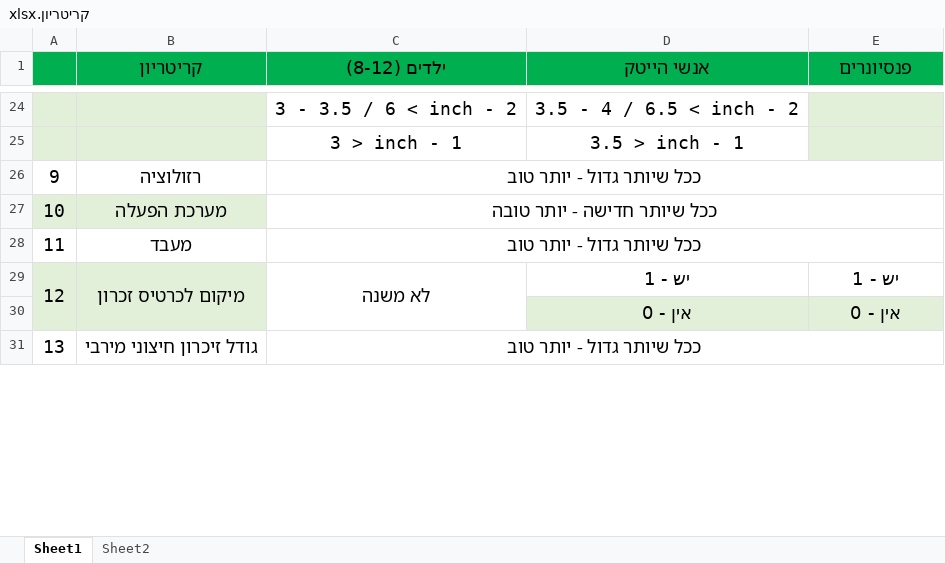
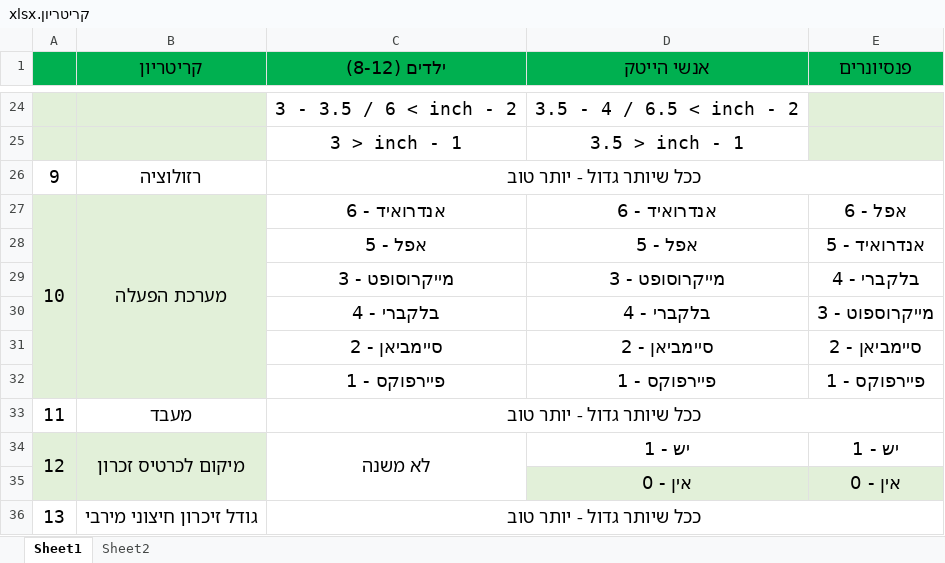
Before and after one commit to KostyaKL/Heuristics, an Excel workbook: קריטריון.xlsx, sheet Sheet1, drawn as a sheet; only a part is shown, gaps mark what is left out; values as stored, in another font and other column widths than the file's, no borders; removed rows and columns are numbered as before the commit, all else as after; the diff names each change by its address in the sheet, - before the commit and + after, or states it on an @@ line.

Commit message:
OS

```diff
--- a/קריטריון.xlsx (sheet Sheet1)
+++ b/קריטריון.xlsx (sheet Sheet1)
-row 27: 10 | מערכת הפעלה | ככל שיותר חדישה - יותר טובה
+row 27: 10 | מערכת הפעלה | אנדרואיד - 6 | אנדרואיד - 6 | אפל - 6
+row 28:  |  | אפל - 5 | אפל - 5 | אנדרואיד - 5
+row 29:  |  | מייקרוסופט - 3 | מייקרוסופט - 3 | בלקברי - 4
+row 30:  |  | בלקברי - 4 | בלקברי - 4 | מייקרוספוט - 3
+row 31:  |  | סיימביאן - 2 | סיימביאן - 2 | סיימביאן - 2
+row 32:  |  | פיירפוקס - 1 | פיירפוקס - 1 | פיירפוקס - 1
```
